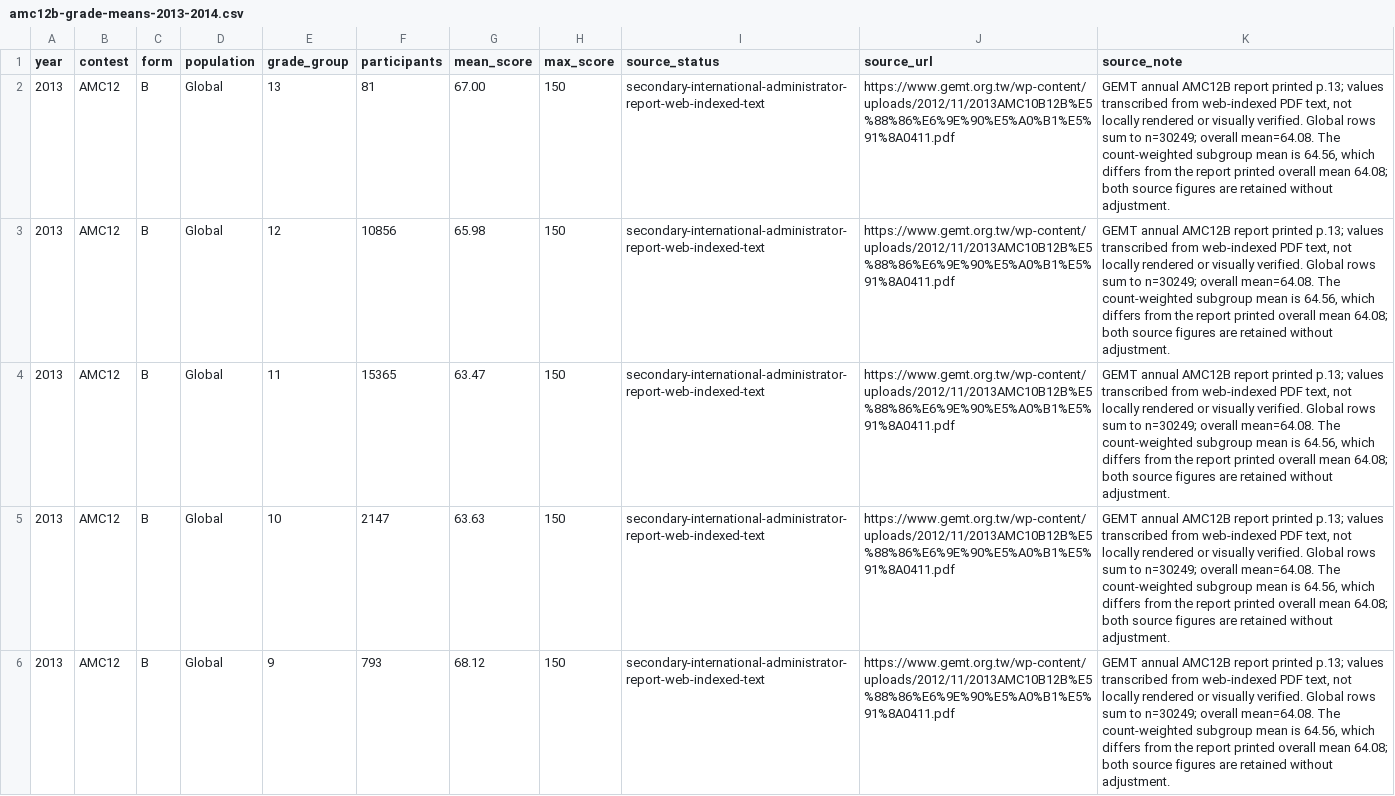
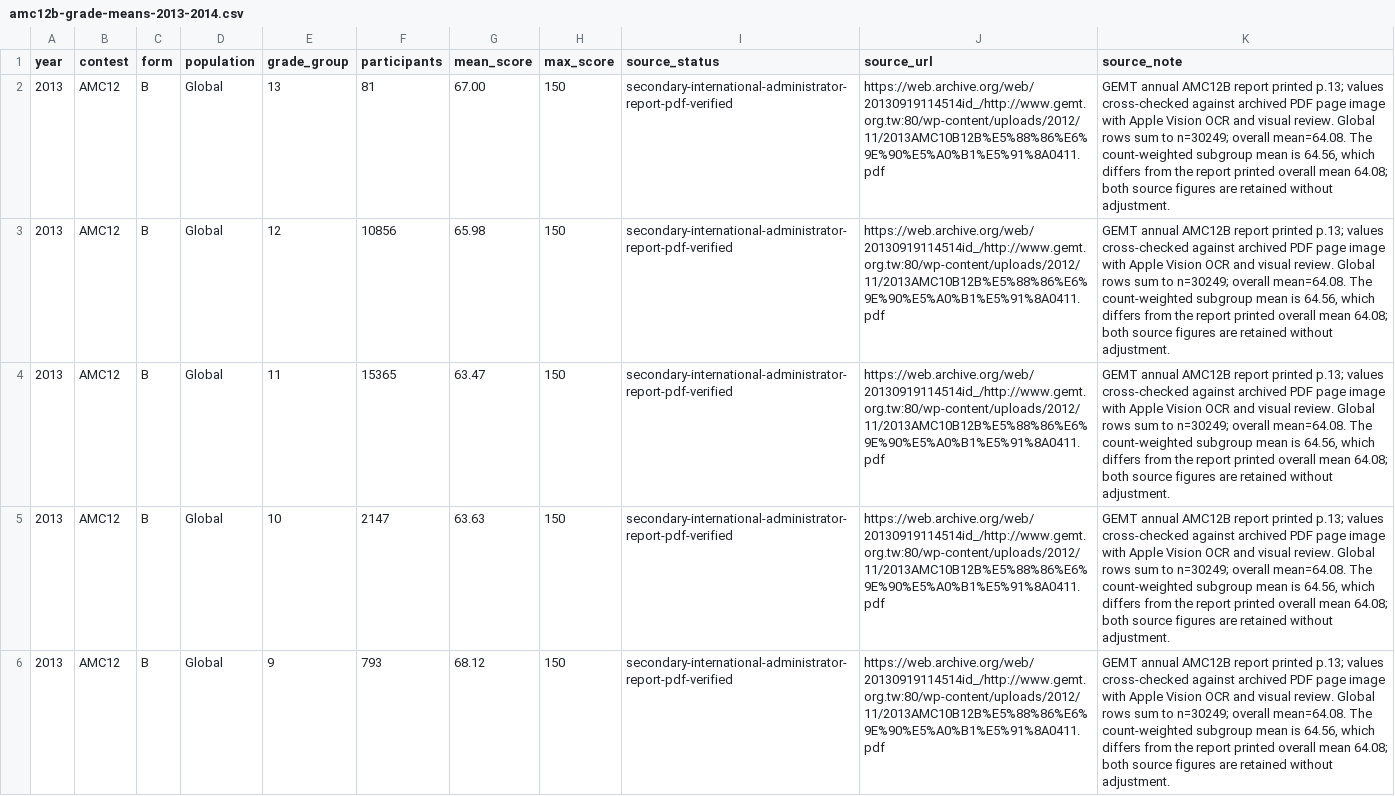
Before and after one commit to docssam1/lete-on, a CSV file: boarding-school-math/competition/historical-amc-grade/amc12b-grade-means-2013-2014.csv, drawn as a sheet; only a part is shown; the diff covers the shown part only.

Commit message:
Add 2013 AMC 10B global grade means

```diff
--- a/boarding-school-math/competition/historical-amc-grade/amc12b-grade-means-2013-2014.csv
+++ b/boarding-school-math/competition/historical-amc-grade/amc12b-grade-means-2013-2014.csv
@@ -1,6 +1,6 @@
 year,contest,form,population,grade_group,participants,mean_score,max_score,source_status,source_url,source_note
-2013,AMC12,B,Global,13,81,67.00,150,secondary-international-administrator-report-web-indexed-text,https://www.gemt.org.tw/wp-content/uploads/2012/11/2013AMC10B12B%E5%88%86%E6%9E%90%E5%A0%B1%E5%91%8A0411.pdf,"GEMT annual AMC12B report printed p.13; values transcribed from web-indexed PDF text, not locally rendered or visually verified. Global rows sum to n=30249; overall mean=64.08. The count-weighted subgroup mean is 64.56, which differs from the report printed overall mean 64.08; both source figures are retained without adjustment."
-2013,AMC12,B,Global,12,10856,65.98,150,secondary-international-administrator-report-web-indexed-text,https://www.gemt.org.tw/wp-content/uploads/2012/11/2013AMC10B12B%E5%88%86%E6%9E%90%E5%A0%B1%E5%91%8A0411.pdf,"GEMT annual AMC12B report printed p.13; values transcribed from web-indexed PDF text, not locally rendered or visually verified. Global rows sum to n=30249; overall mean=64.08. The count-weighted subgroup mean is 64.56, which differs from the report printed overall mean 64.08; both source figures are retained without adjustment."
-2013,AMC12,B,Global,11,15365,63.47,150,secondary-international-administrator-report-web-indexed-text,https://www.gemt.org.tw/wp-content/uploads/2012/11/2013AMC10B12B%E5%88%86%E6%9E%90%E5%A0%B1%E5%91%8A0411.pdf,"GEMT annual AMC12B report printed p.13; values transcribed from web-indexed PDF text, not locally rendered or visually verified. Global rows sum to n=30249; overall mean=64.08. The count-weighted subgroup mean is 64.56, which differs from the report printed overall mean 64.08; both source figures are retained without adjustment."
-2013,AMC12,B,Global,10,2147,63.63,150,secondary-international-administrator-report-web-indexed-text,https://www.gemt.org.tw/wp-content/uploads/2012/11/2013AMC10B12B%E5%88%86%E6%9E%90%E5%A0%B1%E5%91%8A0411.pdf,"GEMT annual AMC12B report printed p.13; values transcribed from web-indexed PDF text, not locally rendered or visually verified. Global rows sum to n=30249; overall mean=64.08. The count-weighted subgroup mean is 64.56, which differs from the report printed overall mean 64.08; both source figures are retained without adjustment."
-2013,AMC12,B,Global,9,793,68.12,150,secondary-international-administrator-report-web-indexed-text,https://www.gemt.org.tw/wp-content/uploads/2012/11/2013AMC10B12B%E5%88%86%E6%9E%90%E5%A0%B1%E5%91%8A0411.pdf,"GEMT annual AMC12B report printed p.13; values transcribed from web-indexed PDF text, not locally rendered or visually verified. Global rows sum to n=30249; overall mean=64.08. The count-weighted subgroup mean is 64.56, which differs from the report printed overall mean 64.08; both source figures are retained without adjustment."
+2013,AMC12,B,Global,13,81,67.00,150,secondary-international-administrator-report-pdf-verified,https://web.archive.org/web/20130919114514id_/http://www.gemt.org.tw:80/wp-content/uploads/2012/11/2013AMC10B12B%E5%88%86%E6%9E%90%E5%A0%B1%E5%91%8A0411.pdf,"GEMT annual AMC12B report printed p.13; values cross-checked against archived PDF page image with Apple Vision OCR and visual review. Global rows sum to n=30249; overall mean=64.08. The count-weighted subgroup mean is 64.56, which differs from the report printed overall mean 64.08; both source figures are retained without adjustment."
+2013,AMC12,B,Global,12,10856,65.98,150,secondary-international-administrator-report-pdf-verified,https://web.archive.org/web/20130919114514id_/http://www.gemt.org.tw:80/wp-content/uploads/2012/11/2013AMC10B12B%E5%88%86%E6%9E%90%E5%A0%B1%E5%91%8A0411.pdf,"GEMT annual AMC12B report printed p.13; values cross-checked against archived PDF page image with Apple Vision OCR and visual review. Global rows sum to n=30249; overall mean=64.08. The count-weighted subgroup mean is 64.56, which differs from the report printed overall mean 64.08; both source figures are retained without adjustment."
+2013,AMC12,B,Global,11,15365,63.47,150,secondary-international-administrator-report-pdf-verified,https://web.archive.org/web/20130919114514id_/http://www.gemt.org.tw:80/wp-content/uploads/2012/11/2013AMC10B12B%E5%88%86%E6%9E%90%E5%A0%B1%E5%91%8A0411.pdf,"GEMT annual AMC12B report printed p.13; values cross-checked against archived PDF page image with Apple Vision OCR and visual review. Global rows sum to n=30249; overall mean=64.08. The count-weighted subgroup mean is 64.56, which differs from the report printed overall mean 64.08; both source figures are retained without adjustment."
+2013,AMC12,B,Global,10,2147,63.63,150,secondary-international-administrator-report-pdf-verified,https://web.archive.org/web/20130919114514id_/http://www.gemt.org.tw:80/wp-content/uploads/2012/11/2013AMC10B12B%E5%88%86%E6%9E%90%E5%A0%B1%E5%91%8A0411.pdf,"GEMT annual AMC12B report printed p.13; values cross-checked against archived PDF page image with Apple Vision OCR and visual review. Global rows sum to n=30249; overall mean=64.08. The count-weighted subgroup mean is 64.56, which differs from the report printed overall mean 64.08; both source figures are retained without adjustment."
+2013,AMC12,B,Global,9,793,68.12,150,secondary-international-administrator-report-pdf-verified,https://web.archive.org/web/20130919114514id_/http://www.gemt.org.tw:80/wp-content/uploads/2012/11/2013AMC10B12B%E5%88%86%E6%9E%90%E5%A0%B1%E5%91%8A0411.pdf,"GEMT annual AMC12B report printed p.13; values cross-checked against archived PDF page image with Apple Vision OCR and visual review. Global rows sum to n=30249; overall mean=64.08. The count-weighted subgroup mean is 64.56, which differs from the report printed overall mean 64.08; both source figures are retained without adjustment."
```
Also changed, not shown: 12 edited cells elsewhere in this file, boarding-school-math/competition/historical-amc-grade/amc-grade-reference-coverage-by-paper.csv, 5 other files.
